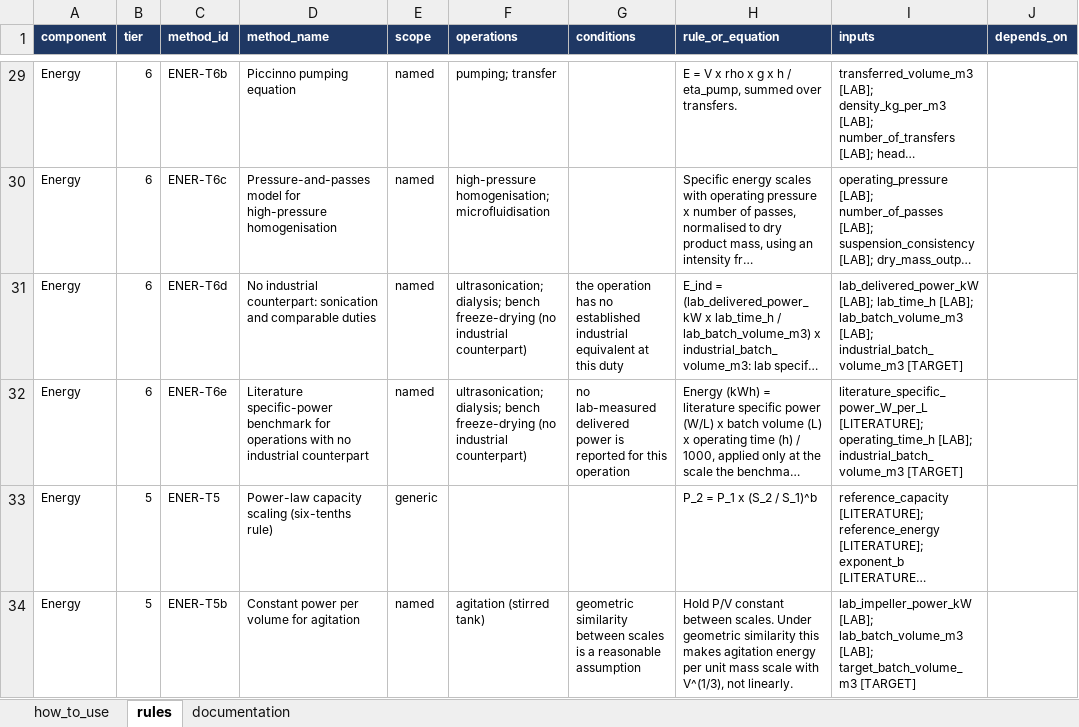
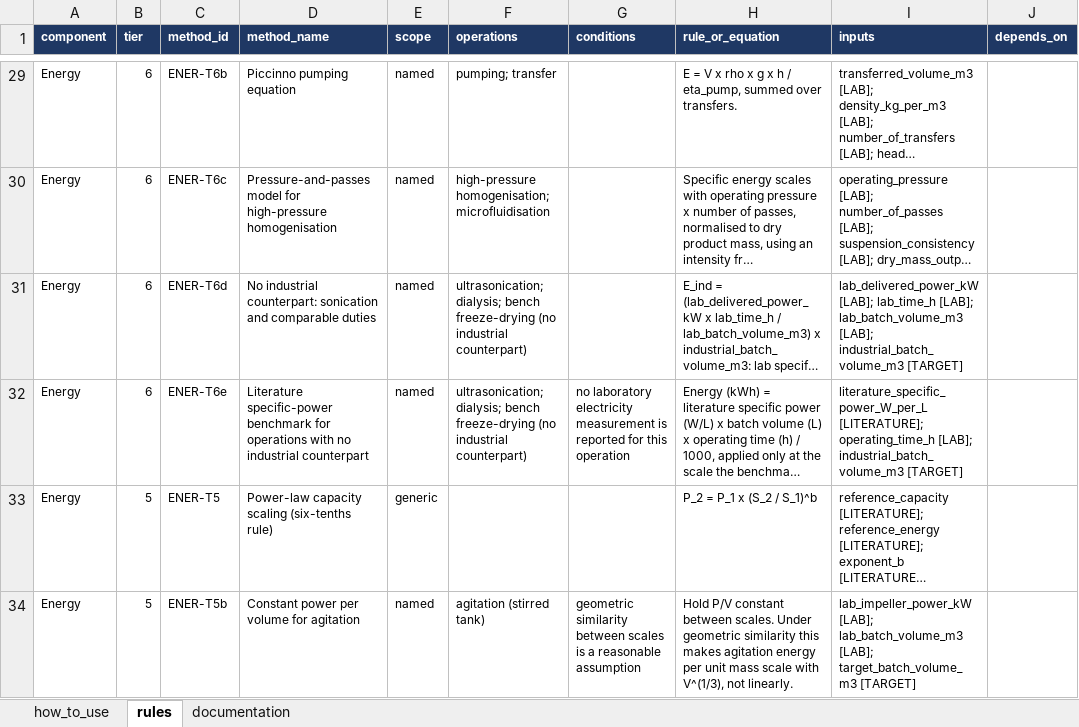
Before and after one commit to janecww/exante-agents, an Excel workbook: src/skills/scaleup_decision_framework.xlsx, sheet rules, drawn as a sheet; only a part is shown, gaps mark what is left out; long unchanged cells end in …; values as stored, in another font and other column widths than the file's, no borders; the diff names each change by its address in the sheet, - before the commit and + after, or states it on an @@ line.

Commit message:
Framework: clarify the ENER-T6d and ENER-T6e conditions
ENER-T6d's condition only repeated its operations list and the model
could not confirm it; removed. ENER-T6e's condition now reads "no
laboratory electricity measurement is reported for this operation", so
the literature benchmark is used only when nothing was measured, and a
measured lab electricity points to ENER-T6d instead. Found in the 8 Nov
baseline run, where ENER-T6e was offered as P04's alternative.

```diff
--- a/src/skills/scaleup_decision_framework.xlsx (sheet rules)
+++ b/src/skills/scaleup_decision_framework.xlsx (sheet rules)
-G31 (conditions): the operation has no established industrial equivalent at this duty
+G31 (conditions): (empty)
-G32 (conditions): no lab-measured delivered power is reported…
+G32 (conditions): no laboratory electricity measurement is reported…
```
